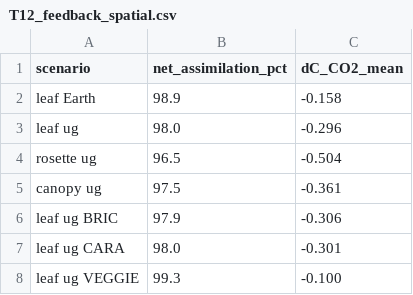
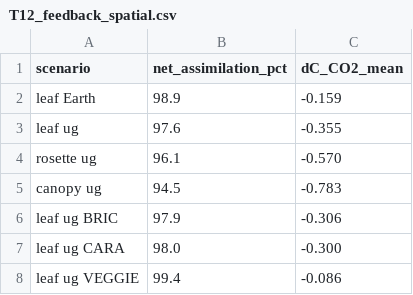
Before and after one commit to dr-richard-barker/LunarLeaf-CFD, a CSV file: results/tables/T12_feedback_spatial.csv, drawn as a sheet.

```diff
--- a/results/tables/T12_feedback_spatial.csv
+++ b/results/tables/T12_feedback_spatial.csv
@@ -1,8 +1,8 @@
 scenario,net_assimilation_pct,dC_CO2_mean
-leaf Earth,98.9,-0.158
-leaf ug,98.0,-0.296
-rosette ug,96.5,-0.504
-canopy ug,97.5,-0.361
+leaf Earth,98.9,-0.159
+leaf ug,97.6,-0.355
+rosette ug,96.1,-0.570
+canopy ug,94.5,-0.783
 leaf ug BRIC,97.9,-0.306
-leaf ug CARA,98.0,-0.301
-leaf ug VEGGIE,99.3,-0.100
+leaf ug CARA,98.0,-0.300
+leaf ug VEGGIE,99.4,-0.086
```
Also changed, not shown: results/tables/T5_physical_prediction.csv, 17 other files.
